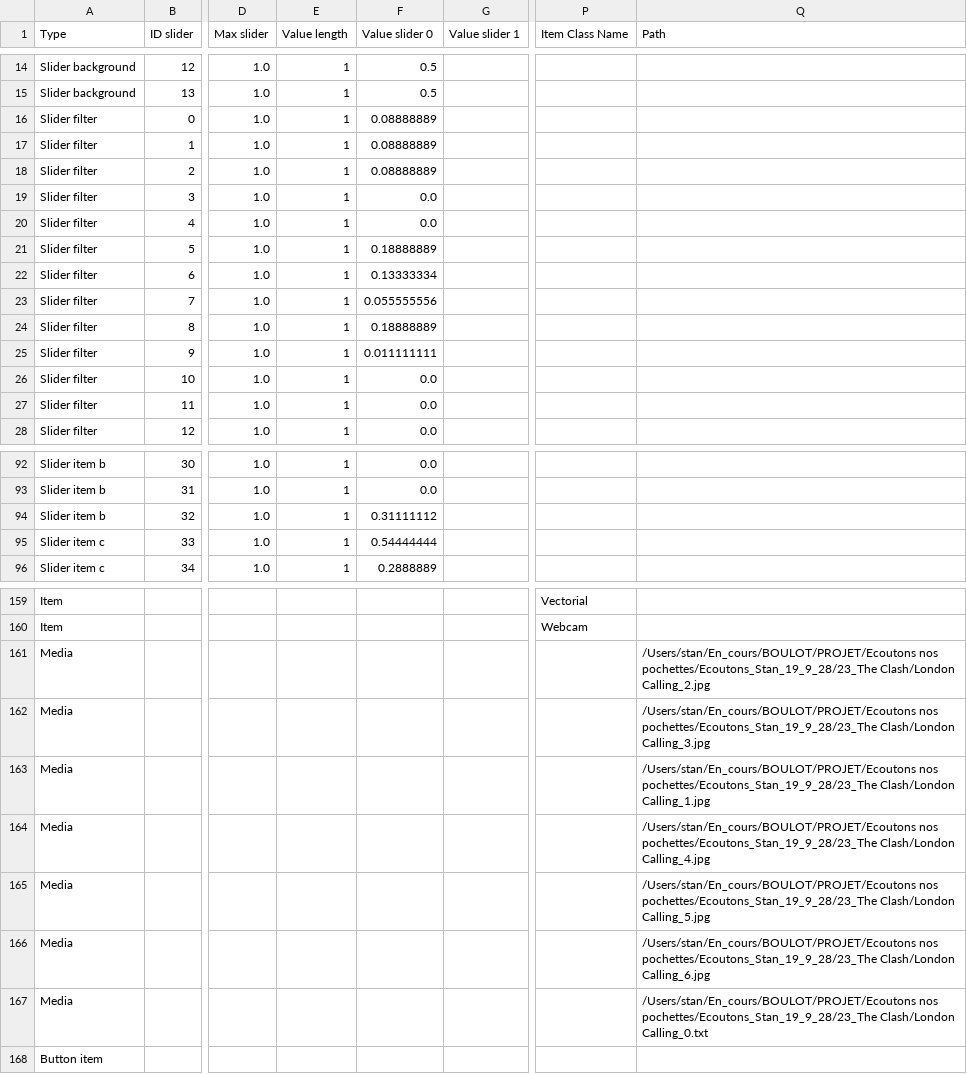
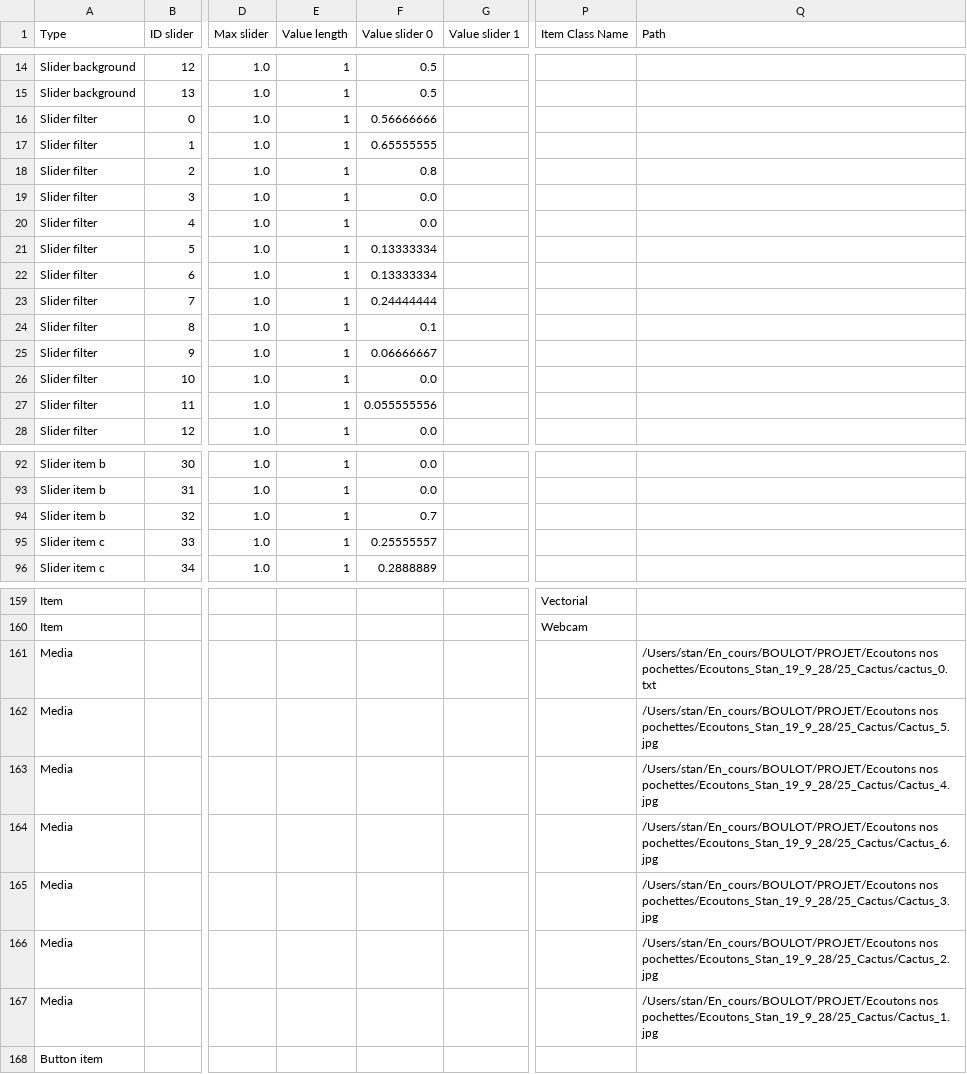
Before and after one commit to knupel/ROMANESCO-Processing, a CSV file: src/sources/autosave.csv, drawn as a sheet; only a part is shown, gaps mark what is left out; the diff covers the shown part only; the diff names each change by its address in the sheet, - before the commit and + after, or states it on an @@ line.

```diff
--- a/src/sources/autosave.csv
+++ b/src/sources/autosave.csv
-F16 (Value slider 0): 0.08888889
+F16 (Value slider 0): 0.56666666
-F17 (Value slider 0): 0.08888889
+F17 (Value slider 0): 0.65555555
-F18 (Value slider 0): 0.08888889
+F18 (Value slider 0): 0.8
-F21 (Value slider 0): 0.18888889
+F21 (Value slider 0): 0.13333334
-F23 (Value slider 0): 0.055555556
+F23 (Value slider 0): 0.24444444
-F24 (Value slider 0): 0.18888889
+F24 (Value slider 0): 0.1
-F25 (Value slider 0): 0.011111111
+F25 (Value slider 0): 0.06666667
-F27 (Value slider 0): 0.0
+F27 (Value slider 0): 0.055555556
-F94 (Value slider 0): 0.31111112
+F94 (Value slider 0): 0.7
-F95 (Value slider 0): 0.54444444
+F95 (Value slider 0): 0.25555557
-Q161 (Path): /Users/stan/En_cours/BOULOT/PROJET/Ecoutons nos pochettes/Ecoutons_Stan_19_9_28/23_The Clash/London Calling_2.jpg
+Q161 (Path): /Users/stan/En_cours/BOULOT/PROJET/Ecoutons nos pochettes/Ecoutons_Stan_19_9_28/25_Cactus/cactus_0.txt
-Q162 (Path): /Users/stan/En_cours/BOULOT/PROJET/Ecoutons nos pochettes/Ecoutons_Stan_19_9_28/23_The Clash/London Calling_3.jpg
+Q162 (Path): /Users/stan/En_cours/BOULOT/PROJET/Ecoutons nos pochettes/Ecoutons_Stan_19_9_28/25_Cactus/Cactus_5.jpg
-Q163 (Path): /Users/stan/En_cours/BOULOT/PROJET/Ecoutons nos pochettes/Ecoutons_Stan_19_9_28/23_The Clash/London Calling_1.jpg
+Q163 (Path): /Users/stan/En_cours/BOULOT/PROJET/Ecoutons nos pochettes/Ecoutons_Stan_19_9_28/25_Cactus/Cactus_4.jpg
-Q164 (Path): /Users/stan/En_cours/BOULOT/PROJET/Ecoutons nos pochettes/Ecoutons_Stan_19_9_28/23_The Clash/London Calling_4.jpg
+Q164 (Path): /Users/stan/En_cours/BOULOT/PROJET/Ecoutons nos pochettes/Ecoutons_Stan_19_9_28/25_Cactus/Cactus_6.jpg
-Q165 (Path): /Users/stan/En_cours/BOULOT/PROJET/Ecoutons nos pochettes/Ecoutons_Stan_19_9_28/23_The Clash/London Calling_5.jpg
+Q165 (Path): /Users/stan/En_cours/BOULOT/PROJET/Ecoutons nos pochettes/Ecoutons_Stan_19_9_28/25_Cactus/Cactus_3.jpg
-Q166 (Path): /Users/stan/En_cours/BOULOT/PROJET/Ecoutons nos pochettes/Ecoutons_Stan_19_9_28/23_The Clash/London Calling_6.jpg
+Q166 (Path): /Users/stan/En_cours/BOULOT/PROJET/Ecoutons nos pochettes/Ecoutons_Stan_19_9_28/25_Cactus/Cactus_2.jpg
-Q167 (Path): /Users/stan/En_cours/BOULOT/PROJET/Ecoutons nos pochettes/Ecoutons_Stan_19_9_28/23_The Clash/London Calling_0.txt
+Q167 (Path): /Users/stan/En_cours/BOULOT/PROJET/Ecoutons nos pochettes/Ecoutons_Stan_19_9_28/25_Cactus/Cactus_1.jpg
```
Also changed, not shown: 14 edited cells elsewhere in this file, 11 other files.
